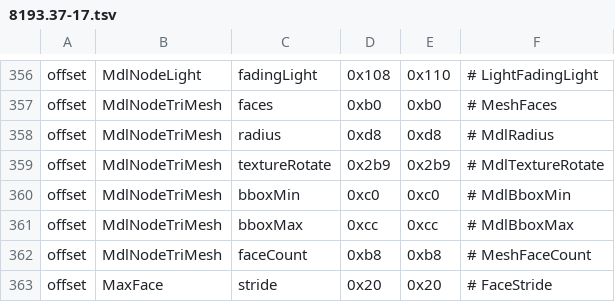
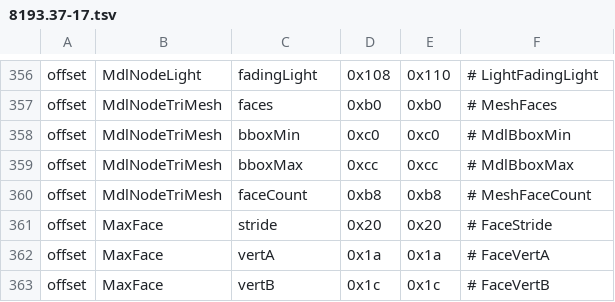
Before and after one commit to nwncxee/cx, a TSV file: managed/Framework/Builds/8193.37-17.tsv, drawn as a sheet; only a part is shown, gaps mark what is left out; the shorter side is filled out with more unchanged rows; the diff names each change by its address in the sheet, - before the commit and + after, or states it on an @@ line.

```diff
--- a/managed/Framework/Builds/8193.37-17.tsv
+++ b/managed/Framework/Builds/8193.37-17.tsv
-row 358: offset | MdlNodeTriMesh | radius | 0xd8 | 0xd8 | # MdlRadius
-row 359: offset | MdlNodeTriMesh | textureRotate | 0x2b9 | 0x2b9 | # MdlTextureRotate
```
Also changed, not shown: 22 other files.
